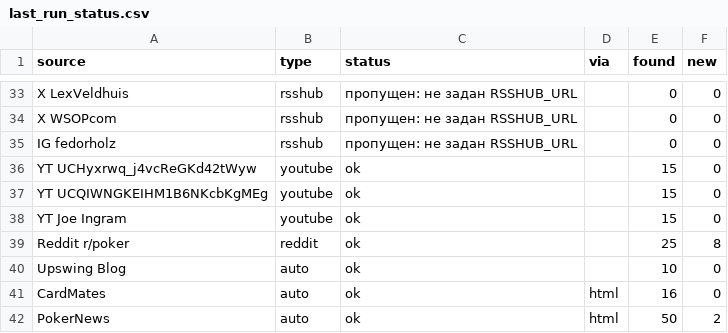
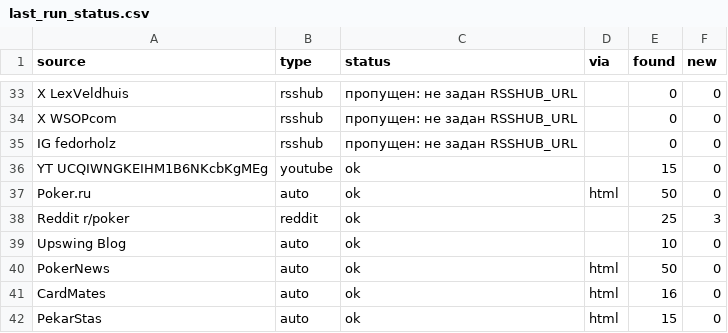
Before and after one commit to marta702/pokeroff-news, a CSV file: out/last_run_status.csv, drawn as a sheet; only a part is shown, gaps mark what is left out; the diff covers the shown part only.

```diff
--- a/out/last_run_status.csv
+++ b/out/last_run_status.csv
@@ -35,8 +35,8 @@ X WSOPcom,rsshub,пропущен: не задан RSSHUB_URL,,0,0
 IG fedorholz,rsshub,пропущен: не задан RSSHUB_URL,,0,0
-YT UCHyxrwq_j4vcReGKd42tWyw,youtube,ok,,15,0
 YT UCQIWNGKEIHM1B6NKcbKgMEg,youtube,ok,,15,0
-YT Joe Ingram,youtube,ok,,15,0
-Reddit r/poker,reddit,ok,,25,8
+Poker.ru,auto,ok,html,50,0
+Reddit r/poker,reddit,ok,,25,3
 Upswing Blog,auto,ok,,10,0
+PokerNews,auto,ok,html,50,0
 CardMates,auto,ok,html,16,0
-PokerNews,auto,ok,html,50,2
+PekarStas,auto,ok,html,15,0
```
Also changed, not shown: 1 removed row, 6 moved rows and 2 edited cells elsewhere in this file, 2 other files.
